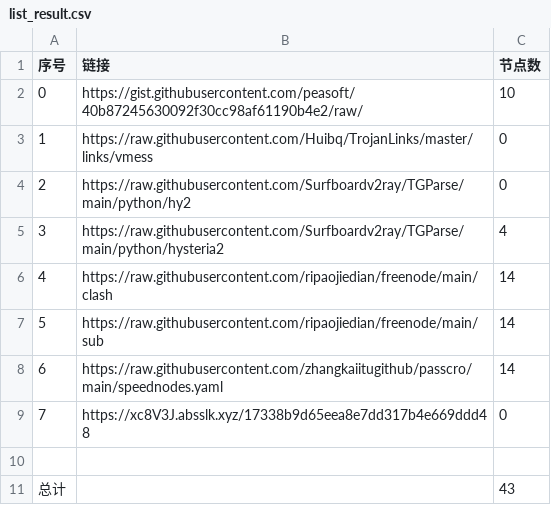
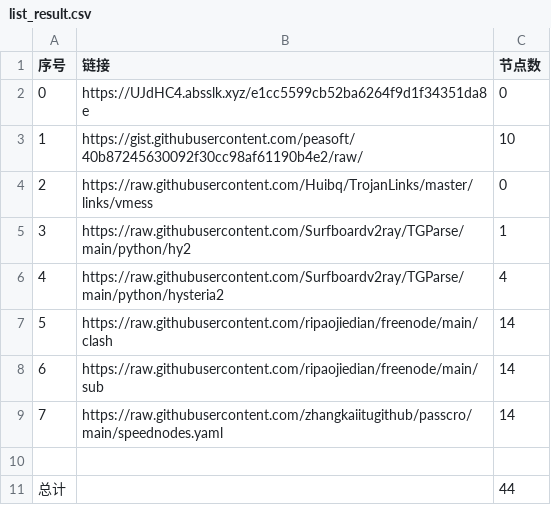
Before and after one commit to sangosbanikz/NoMoreWalls, a CSV file: list_result.csv, drawn as a sheet; removed rows and columns are numbered as before the commit, all else as after; the diff names each change by its address in the sheet, - before the commit and + after, or states it on an @@ line.

```diff
--- a/list_result.csv
+++ b/list_result.csv
+row 2: 0 | https://UJdHC4.absslk.xyz/e1cc5599cb52ba6264f9d1f34351da8e | 0
@@ column A (序号) renumbered between rows 3 and 9 @@
-C5 (节点数): 0
+C5 (节点数): 1
-row 9: 7 | https://xc8V3J.absslk.xyz/17338b9d65eea8e7dd317b4e669ddd48 | 0
-C11 (节点数): 43
+C11 (节点数): 44
```
Also changed, not shown: 7 other files.
